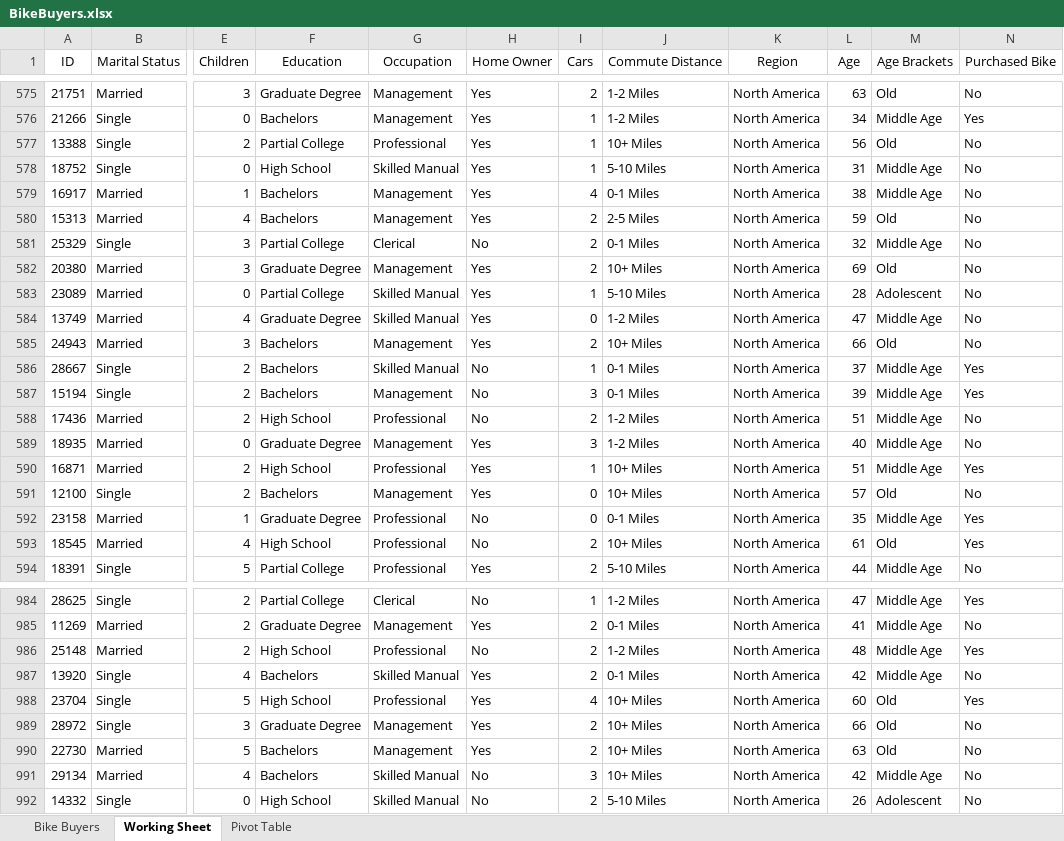
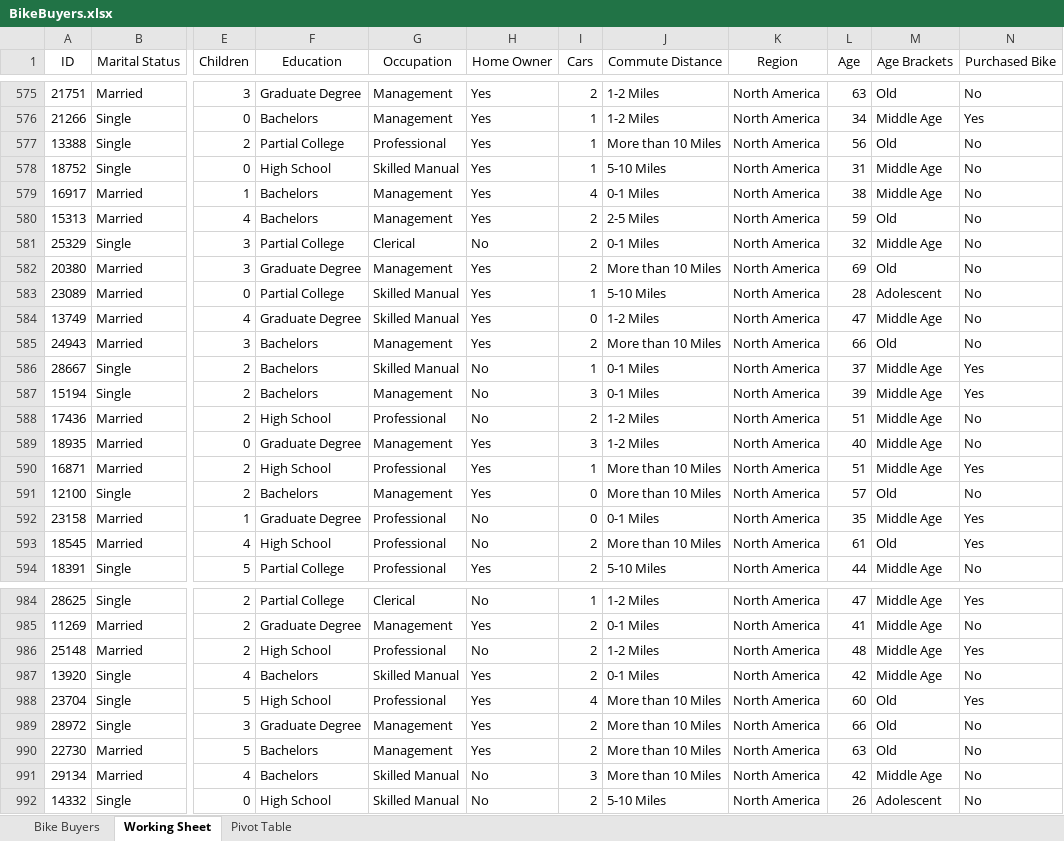
Before and after one commit to thonyalope/excel, an Excel workbook: BikeBuyers/BikeBuyers.xlsx, sheet Working Sheet, drawn as a sheet; only a part is shown, gaps mark what is left out; values as stored, in another font and other column widths than the file's, no borders; the diff covers the shown part only; the diff names each change by its address in the sheet, - before the commit and + after, or states it on an @@ line.

```diff
--- a/BikeBuyers/BikeBuyers.xlsx (sheet Working Sheet)
+++ b/BikeBuyers/BikeBuyers.xlsx (sheet Working Sheet)
-J577 (Commute Distance): 10+ Miles
+J577 (Commute Distance): More than 10 Miles
-J582 (Commute Distance): 10+ Miles
+J582 (Commute Distance): More than 10 Miles
-J585 (Commute Distance): 10+ Miles
+J585 (Commute Distance): More than 10 Miles
-J590:J591 (Commute Distance): 10+ Miles
+J590:J591 (Commute Distance): More than 10 Miles
-J593 (Commute Distance): 10+ Miles
+J593 (Commute Distance): More than 10 Miles
-J988:J991 (Commute Distance): 10+ Miles
+J988:J991 (Commute Distance): More than 10 Miles
```
Also changed, not shown: 101 edited cells elsewhere in this sheet, sheet Pivot Table, charts or pictures.
